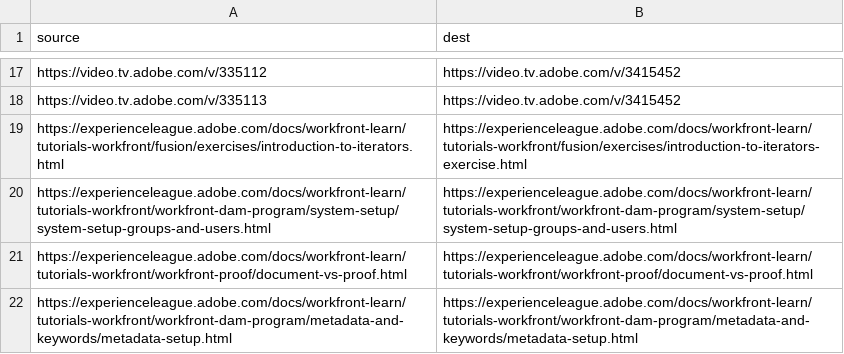
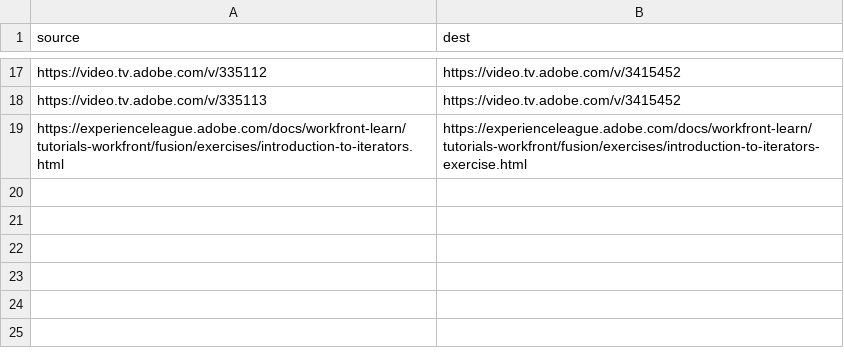
Before and after one commit to AdobeDocs/workfront-learn.en, a CSV file: redirects.csv, drawn as a sheet; only a part is shown, gaps mark what is left out; the diff names each change by its address in the sheet, - before the commit and + after, or states it on an @@ line.

Commit message:
redirects update02
says that the redirects were directing to the same file. I am removing them because it doesn't appear a re-direct is needed.

```diff
--- a/redirects.csv
+++ b/redirects.csv
-row 20: https://experienceleague.adobe.com/docs/workfront-learn/tutorials-workfront/workfront-dam-program/system-setup/system-setup-groups-and-users.html | https://experienceleague.adobe.com/docs/workfront-learn/tutorials-workfront/workfront-dam-program/system-setup/system-setup-groups-and-users.html
-row 21: https://experienceleague.adobe.com/docs/workfront-learn/tutorials-workfront/workfront-proof/document-vs-proof.html | https://experienceleague.adobe.com/docs/workfront-learn/tutorials-workfront/workfront-proof/document-vs-proof.html
-row 22: https://experienceleague.adobe.com/docs/workfront-learn/tutorials-workfront/workfront-dam-program/metadata-and-keywords/metadata-setup.html | https://experienceleague.adobe.com/docs/workfront-learn/tutorials-workfront/workfront-dam-program/metadata-and-keywords/metadata-setup.html
```
